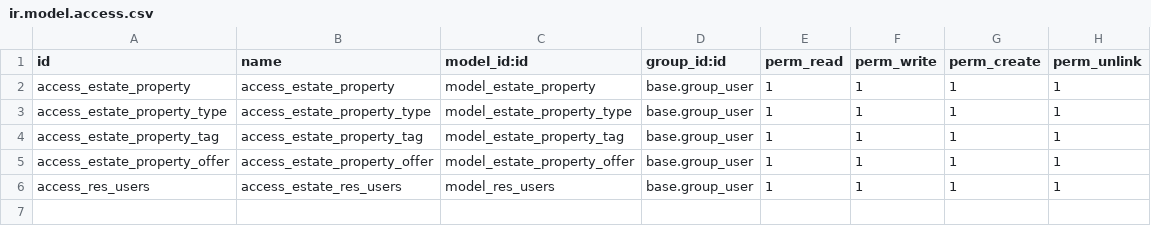
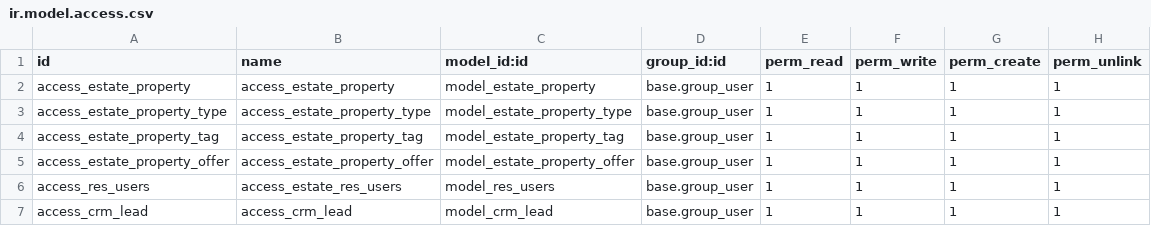
Before and after one commit to odoo/tutorials, a CSV file: estate/security/ir.model.access.csv, drawn as a sheet; the diff names each change by its address in the sheet, - before the commit and + after, or states it on an @@ line.

```diff
--- a/estate/security/ir.model.access.csv
+++ b/estate/security/ir.model.access.csv
+row 7: access_crm_lead | access_crm_lead | model_crm_lead | base.group_user | 1 | 1 | 1 | 1
```
Also changed, not shown: 9 other files.
